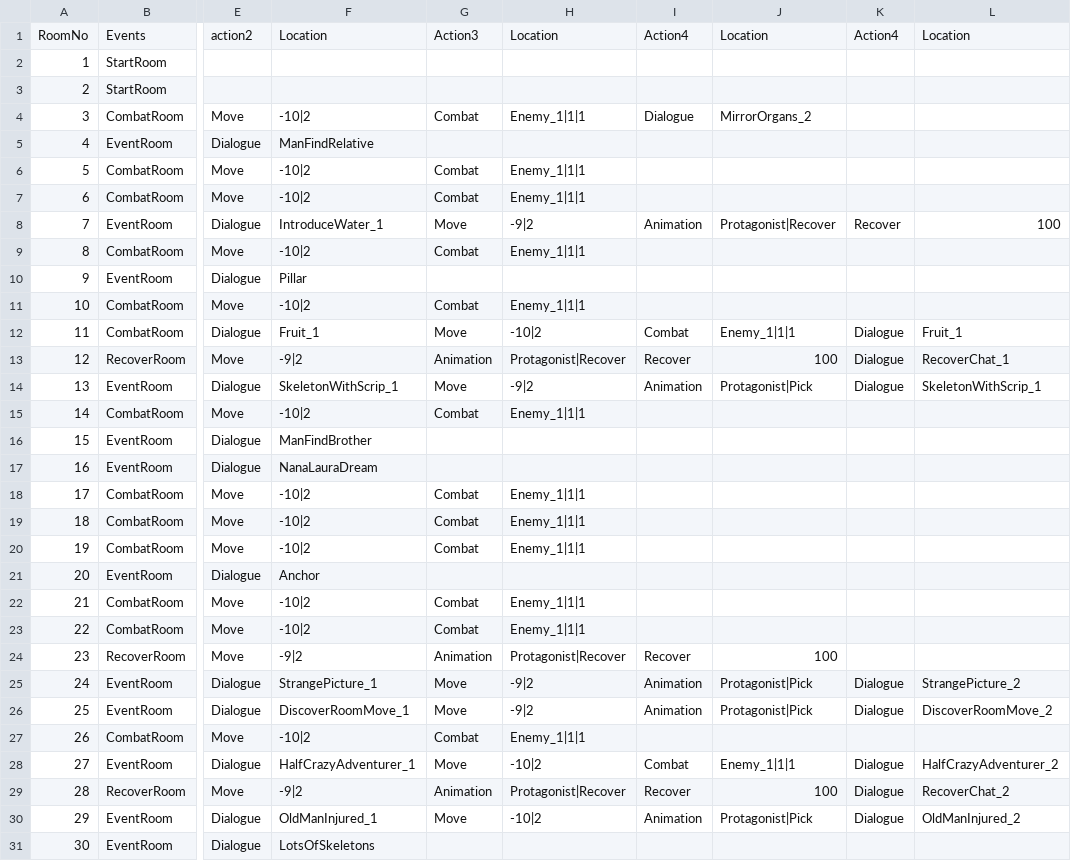
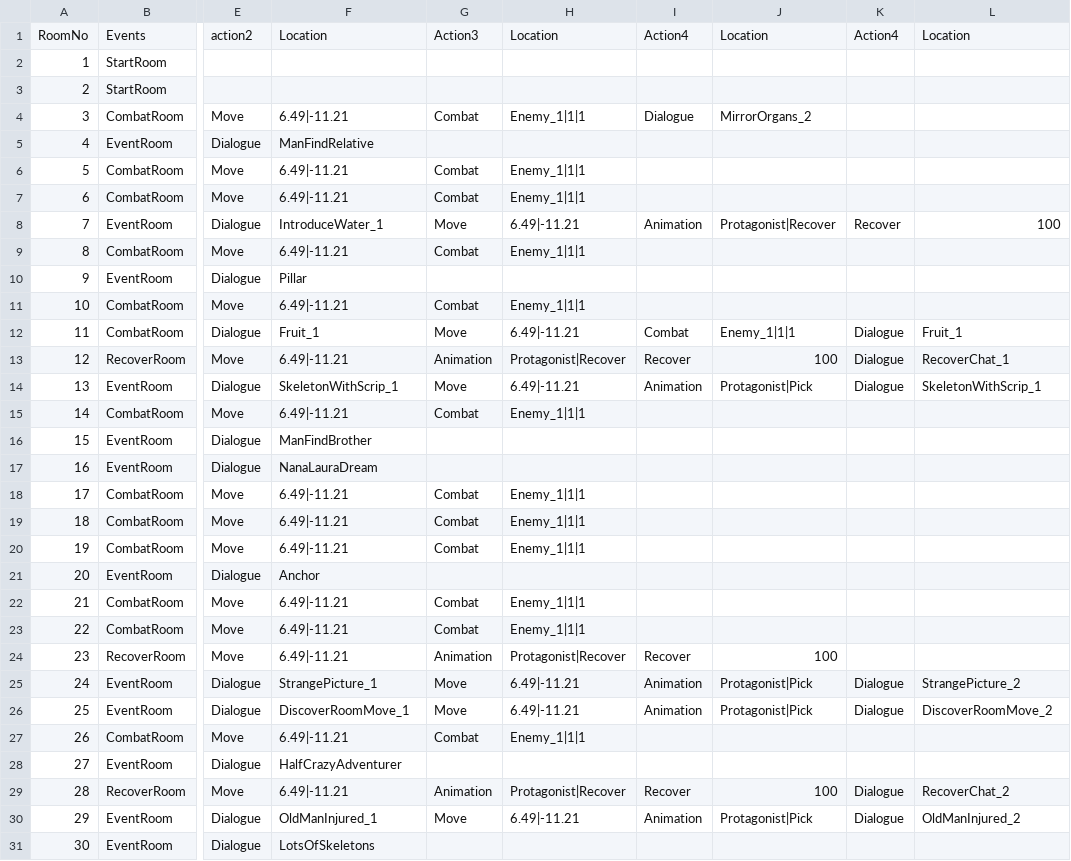
Before and after one commit to Giro6Time/ProjectLetter, a CSV file: Assets/Scripts/Maps/RoomNoToEvents.csv, drawn as a sheet; only a part is shown, gaps mark what is left out; the diff covers the shown part only; the diff names each change by its address in the sheet, - before the commit and + after, or states it on an @@ line.

```diff
--- a/Assets/Scripts/Maps/RoomNoToEvents.csv
+++ b/Assets/Scripts/Maps/RoomNoToEvents.csv
-F4: -10|2
+F4: 6.49|-11.21
-F6:F7: -10|2
+F6:F7: 6.49|-11.21
-H8: -9|2
+H8: 6.49|-11.21
-F9: -10|2
+F9: 6.49|-11.21
-F11: -10|2
+F11: 6.49|-11.21
-H12: -10|2
+H12: 6.49|-11.21
-F13: -9|2
+F13: 6.49|-11.21
-H14: -9|2
+H14: 6.49|-11.21
-F15: -10|2
+F15: 6.49|-11.21
-F18:F20: -10|2
+F18:F20: 6.49|-11.21
-F22:F23: -10|2
+F22:F23: 6.49|-11.21
-F24: -9|2
+F24: 6.49|-11.21
-H25:H26: -9|2
+H25:H26: 6.49|-11.21
-F27: -10|2
+F27: 6.49|-11.21
-F28: HalfCrazyAdventurer_1
+F28: HalfCrazyAdventurer
-G28: Move
+G28: (empty)
-H28: -10|2
+H28: (empty)
-I28: Combat
+I28: (empty)
-J28: Enemy_1|1|1
+J28: (empty)
-K28: Dialogue
+K28: (empty)
-L28: HalfCrazyAdventurer_2
+L28: (empty)
-F29: -9|2
+F29: 6.49|-11.21
-H30: -10|2
+H30: 6.49|-11.21
```
Also changed, not shown: 17 edited cells elsewhere in this file, Assets/Scripts/Dialogue/Dialogue_Lib.CSV, Assets/Scripts/Maps/Layout.csv, 3 other files.
